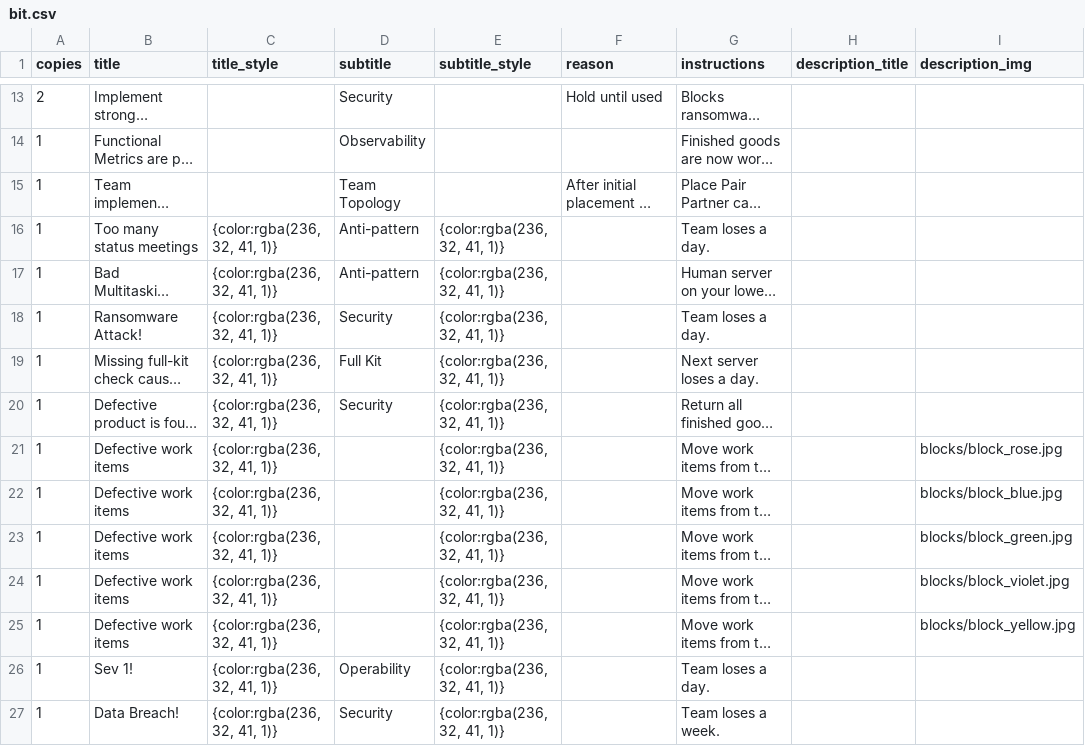
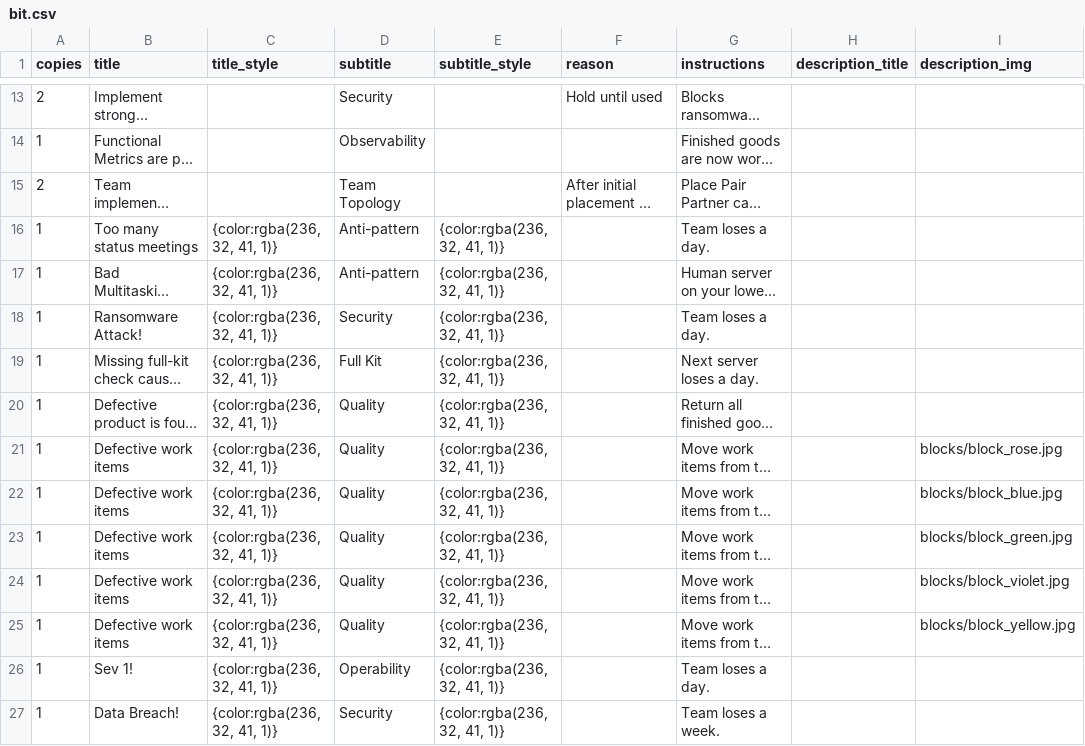
Before and after one commit to michelin/Throughput-Strategy-Game, a CSV file: src/main/resources/com/michelin/throughputfxproject/cards/bit.csv, drawn as a sheet; only a part is shown, gaps mark what is left out; long unchanged cells end in …; the diff names each change by its address in the sheet, - before the commit and + after, or states it on an @@ line.

```diff
--- a/src/main/resources/com/michelin/throughputfxproject/cards/bit.csv
+++ b/src/main/resources/com/michelin/throughputfxproject/cards/bit.csv
-A15 (copies): 1
+A15 (copies): 2
-D20 (subtitle): Security
+D20 (subtitle): Quality
-D21:D25 (subtitle): (empty)
+D21:D25 (subtitle): Quality
```
Also changed, not shown: 23 other files.
